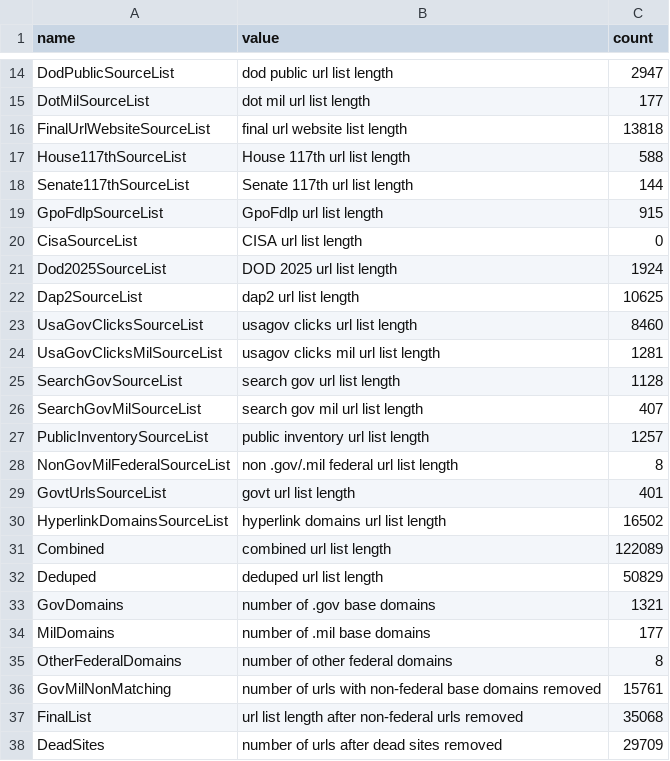
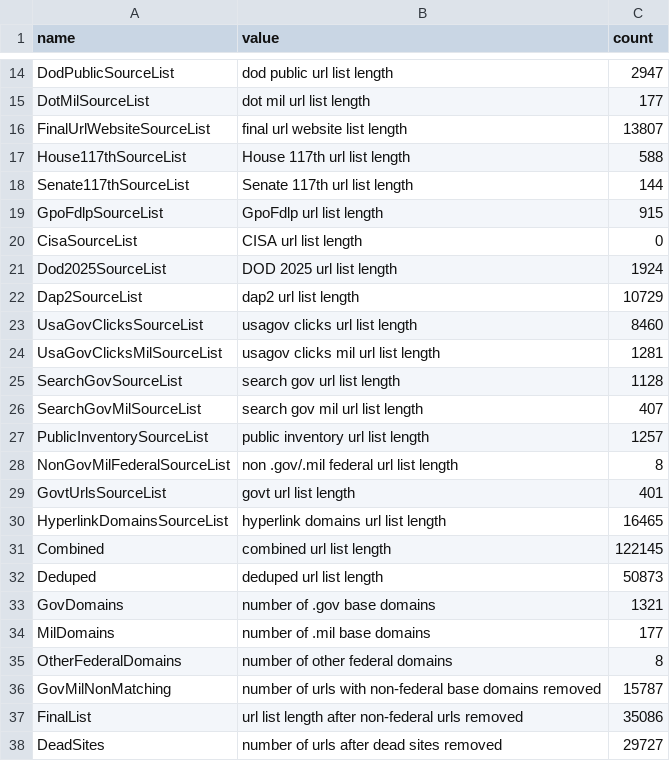
Before and after one commit to GSA/federal-website-index, a CSV file: data/site-scanning-target-url-list-analysis.csv, drawn as a sheet; only a part is shown, gaps mark what is left out.

```diff
--- a/data/site-scanning-target-url-list-analysis.csv
+++ b/data/site-scanning-target-url-list-analysis.csv
@@ -15,3 +15,3 @@ DodPublicSourceList,dod public url list length,2947
 DotMilSourceList,dot mil url list length,177
-FinalUrlWebsiteSourceList,final url website list length,13818
+FinalUrlWebsiteSourceList,final url website list length,13807
 House117thSourceList,House 117th url list length,588
@@ -21,3 +21,3 @@ CisaSourceList,CISA url list length,0
 Dod2025SourceList,DOD 2025 url list length,1924
-Dap2SourceList,dap2 url list length,10625
+Dap2SourceList,dap2 url list length,10729
 UsaGovClicksSourceList,usagov clicks url list length,8460
@@ -29,5 +29,5 @@ NonGovMilFederalSourceList,non .gov/.mil federal url list length,8
 GovtUrlsSourceList,govt url list length,401
-HyperlinkDomainsSourceList,hyperlink domains url list length,16502
-Combined,combined url list length,122089
-Deduped,deduped url list length,50829
+HyperlinkDomainsSourceList,hyperlink domains url list length,16465
+Combined,combined url list length,122145
+Deduped,deduped url list length,50873
 GovDomains,number of .gov base domains,1321
@@ -35,4 +35,4 @@ MilDomains,number of .mil base domains,177
 OtherFederalDomains,number of other federal domains,8
-GovMilNonMatching,number of urls with non-federal base domains removed,15761
-FinalList,url list length after non-federal urls removed,35068
-DeadSites,number of urls after dead sites removed,29709
+GovMilNonMatching,number of urls with non-federal base domains removed,15787
+FinalList,url list length after non-federal urls removed,35086
+DeadSites,number of urls after dead sites removed,29727
```
Also changed, not shown: data/formatted-source-lists/dap_2.csv, data/formatted-source-lists/final_url_websites.csv, 17 other files.
